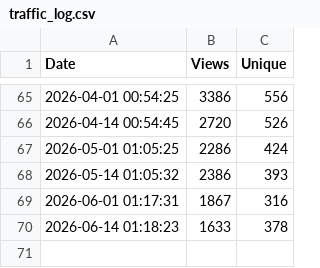
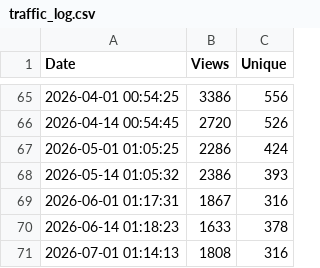
Before and after one commit to kebaldwi/CATC-TEMPLATES, a CSV file: CODE/TRAFFIC/traffic_log.csv, drawn as a sheet; only a part is shown, gaps mark what is left out; the diff names each change by its address in the sheet, - before the commit and + after, or states it on an @@ line.

```diff
--- a/CODE/TRAFFIC/traffic_log.csv
+++ b/CODE/TRAFFIC/traffic_log.csv
+row 71: 2026-07-01 01:14:13 | 1808 | 316
```
Also changed, not shown: 1 other file.
